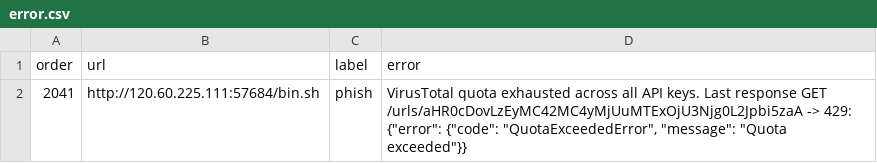
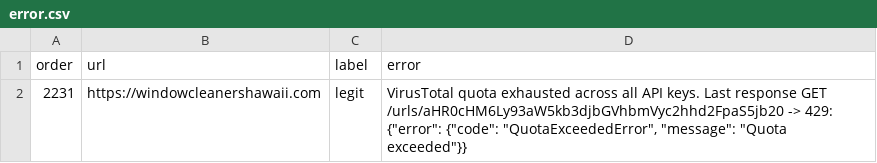
Before and after one commit to leonhoang177/redirection-guard, a CSV file: scanner/outputs/error.csv, drawn as a sheet; removed rows and columns are numbered as before the commit, all else as after; the diff names each change by its address in the sheet, - before the commit and + after, or states it on an @@ line.

```diff
--- a/scanner/outputs/error.csv
+++ b/scanner/outputs/error.csv
-row 2: 2041 | http://120.60.225.111:57684/bin.sh | phish | VirusTotal quota exhausted across all API keys. Last response GET /urls/aHR0cDovLzEyMC42MC4yMjUuMTExOjU3Njg0L2Jpbi5zaA -> 429: {"error": {"code": "QuotaExceededError", "message": "Quota exceeded"}}
+row 2: 2231 | https://windowcleanershawaii.com | legit | VirusTotal quota exhausted across all API keys. Last response GET /urls/aHR0cHM6Ly93aW5kb3djbGVhbmVyc2hhd2FpaS5jb20 -> 429: {"error": {"code": "QuotaExceededError", "message": "Quota exceeded"}}
```
Also changed, not shown: 3 other files.
